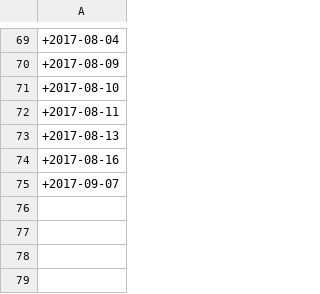
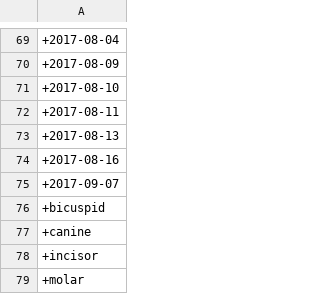
Before and after one commit to leoniemandah/my-git-workshop, a CSV file: results/teeth.csv, drawn as a sheet; only a part is shown, gaps mark what is left out; the diff names each change by its address in the sheet, - before the commit and + after, or states it on an @@ line.

Commit message:
Fixed bug and regenerated results.

```diff
--- a/results/teeth.csv
+++ b/results/teeth.csv
+row 76: +bicuspid
+row 77: +canine
+row 78: +incisor
+row 79: +molar
```
Also changed, not shown: 1 other file.
